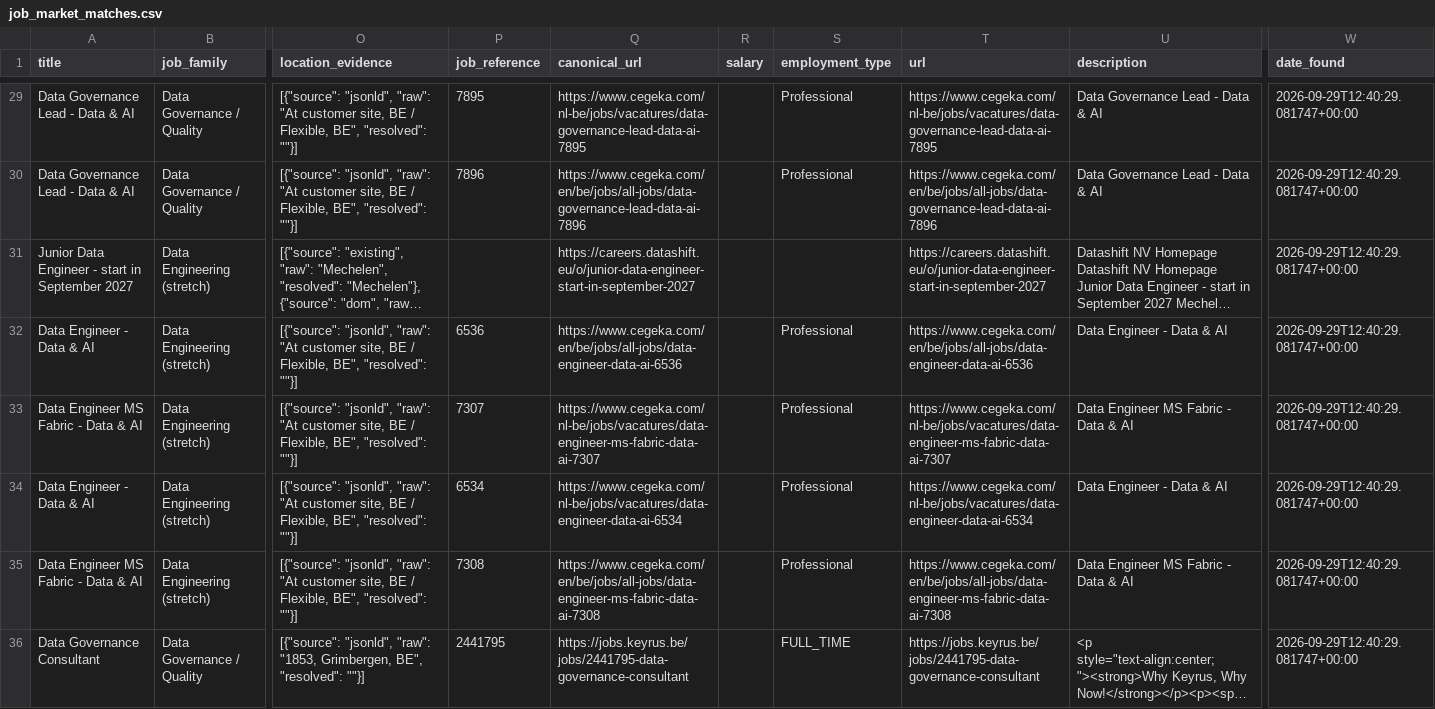
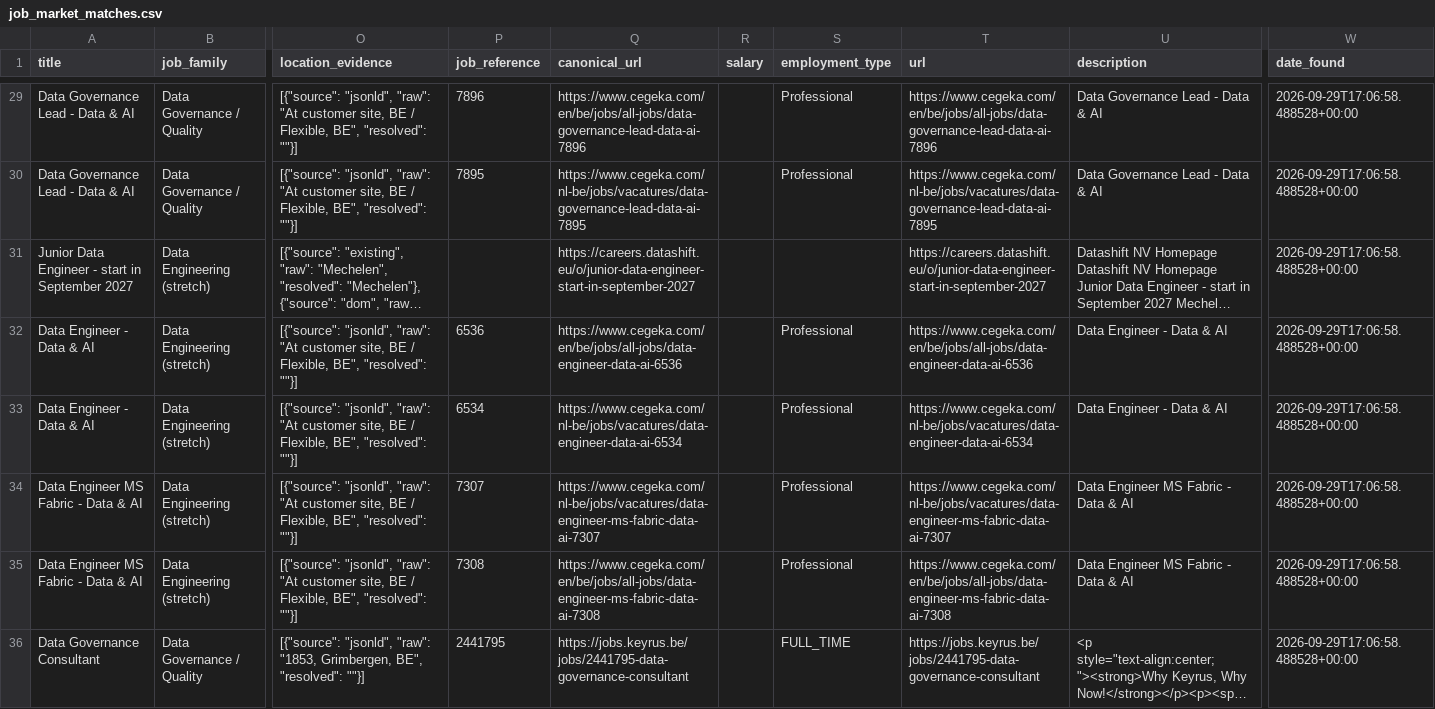
Before and after one commit to Hamza-Toulni/jobscraper, a CSV file: V5.8/job_market_matches.csv, drawn as a sheet; only a part is shown, gaps mark what is left out; long unchanged cells end in …; the diff covers the shown part only; the diff names each change by its address in the sheet, - before the commit and + after, or states it on an @@ line.

```diff
--- a/V5.8/job_market_matches.csv
+++ b/V5.8/job_market_matches.csv
-P29 (job_reference): 7895
+P29 (job_reference): 7896
-Q29 (canonical_url): https://www.cegeka.com/nl-be/jobs/vacatures/data-governance-lead-data-ai-7895
+Q29 (canonical_url): https://www.cegeka.com/en/be/jobs/all-jobs/data-governance-lead-data-ai-7896
-T29 (url): https://www.cegeka.com/nl-be/jobs/vacatures/data-governance-lead-data-ai-7895
+T29 (url): https://www.cegeka.com/en/be/jobs/all-jobs/data-governance-lead-data-ai-7896
-W29:W36 (date_found): 2026-09-29T12:40:29.081747+00:00
+W29:W36 (date_found): 2026-09-29T17:06:58.488528+00:00
-P30 (job_reference): 7896
+P30 (job_reference): 7895
-Q30 (canonical_url): https://www.cegeka.com/en/be/jobs/all-jobs/data-governance-lead-data-ai-7896
+Q30 (canonical_url): https://www.cegeka.com/nl-be/jobs/vacatures/data-governance-lead-data-ai-7895
-T30 (url): https://www.cegeka.com/en/be/jobs/all-jobs/data-governance-lead-data-ai-7896
+T30 (url): https://www.cegeka.com/nl-be/jobs/vacatures/data-governance-lead-data-ai-7895
-A33 (title): Data Engineer MS Fabric - Data & AI
+A33 (title): Data Engineer - Data & AI
-P33 (job_reference): 7307
+P33 (job_reference): 6534
-Q33 (canonical_url): https://www.cegeka.com/nl-be/jobs/vacatures/data-engineer-ms-fabric-data-ai-7307
+Q33 (canonical_url): https://www.cegeka.com/nl-be/jobs/vacatures/data-engineer-data-ai-6534
-T33 (url): https://www.cegeka.com/nl-be/jobs/vacatures/data-engineer-ms-fabric-data-ai-7307
+T33 (url): https://www.cegeka.com/nl-be/jobs/vacatures/data-engineer-data-ai-6534
-U33 (description): Data Engineer MS Fabric - Data & AI
+U33 (description): Data Engineer - Data & AI
-A34 (title): Data Engineer - Data & AI
+A34 (title): Data Engineer MS Fabric - Data & AI
-P34 (job_reference): 6534
+P34 (job_reference): 7307
-Q34 (canonical_url): https://www.cegeka.com/nl-be/jobs/vacatures/data-engineer-data-ai-6534
+Q34 (canonical_url): https://www.cegeka.com/nl-be/jobs/vacatures/data-engineer-ms-fabric-data-ai-7307
-T34 (url): https://www.cegeka.com/nl-be/jobs/vacatures/data-engineer-data-ai-6534
+T34 (url): https://www.cegeka.com/nl-be/jobs/vacatures/data-engineer-ms-fabric-data-ai-7307
-U34 (description): Data Engineer - Data & AI
+U34 (description): Data Engineer MS Fabric - Data & AI
```
Also changed, not shown: 36 edited cells elsewhere in this file.
